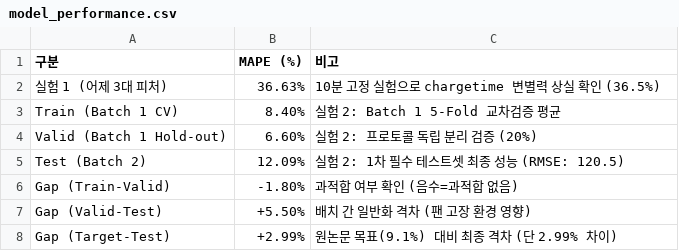
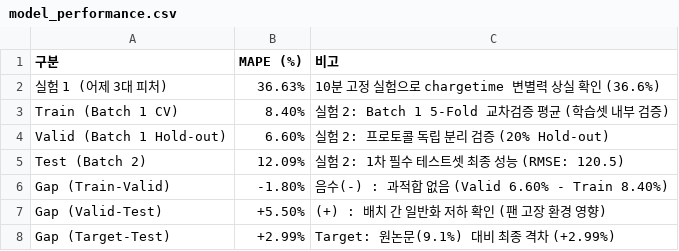
Before and after one commit to black4758/ess-battery-life-prediction, a CSV file: results/model_performance.csv, drawn as a sheet.

```diff
--- a/results/model_performance.csv
+++ b/results/model_performance.csv
@@ -1,8 +1,8 @@
 구분,MAPE (%),비고
-실험 1 (어제 3대 피처),36.63%,10분 고정 실험으로 chargetime 변별력 상실 확인 (36.5%)
-Train (Batch 1 CV),8.40%,실험 2: Batch 1 5-Fold 교차검증 평균
-Valid (Batch 1 Hold-out),6.60%,실험 2: 프로토콜 독립 분리 검증 (20%)
+실험 1 (어제 3대 피처),36.63%,10분 고정 실험으로 chargetime 변별력 상실 확인 (36.6%)
+Train (Batch 1 CV),8.40%,실험 2: Batch 1 5-Fold 교차검증 평균 (학습셋 내부 검증)
+Valid (Batch 1 Hold-out),6.60%,실험 2: 프로토콜 독립 분리 검증 (20% Hold-out)
 Test (Batch 2),12.09%,실험 2: 1차 필수 테스트셋 최종 성능 (RMSE: 120.5)
-Gap (Train-Valid),-1.80%,과적합 여부 확인 (음수=과적합 없음)
-Gap (Valid-Test),+5.50%,배치 간 일반화 격차 (팬 고장 환경 영향)
-Gap (Target-Test),+2.99%,원논문 목표(9.1%) 대비 최종 격차 (단 2.99% 차이)
+Gap (Train-Valid),-1.80%,음수(-) : 과적합 없음 (Valid 6.60% - Train 8.40%)
+Gap (Valid-Test),+5.50%,(+) : 배치 간 일반화 저하 확인 (팬 고장 환경 영향)
+Gap (Target-Test),+2.99%,Target: 원논문(9.1%) 대비 최종 격차 (+2.99%)
```
Also changed, not shown: 2 other files.
